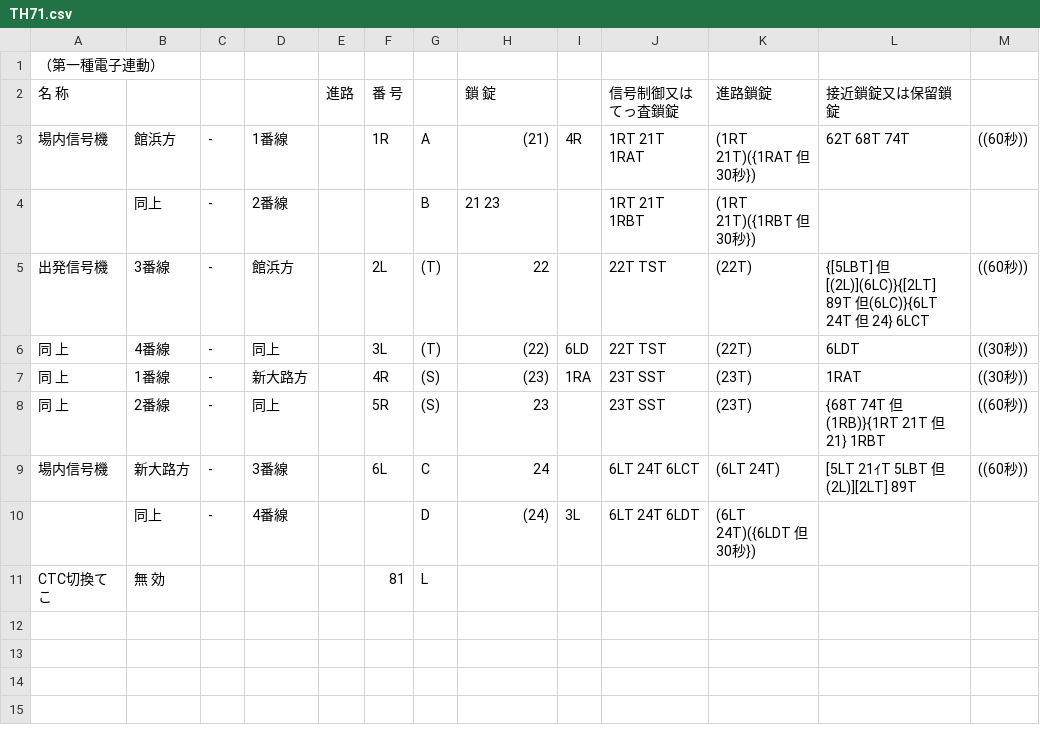
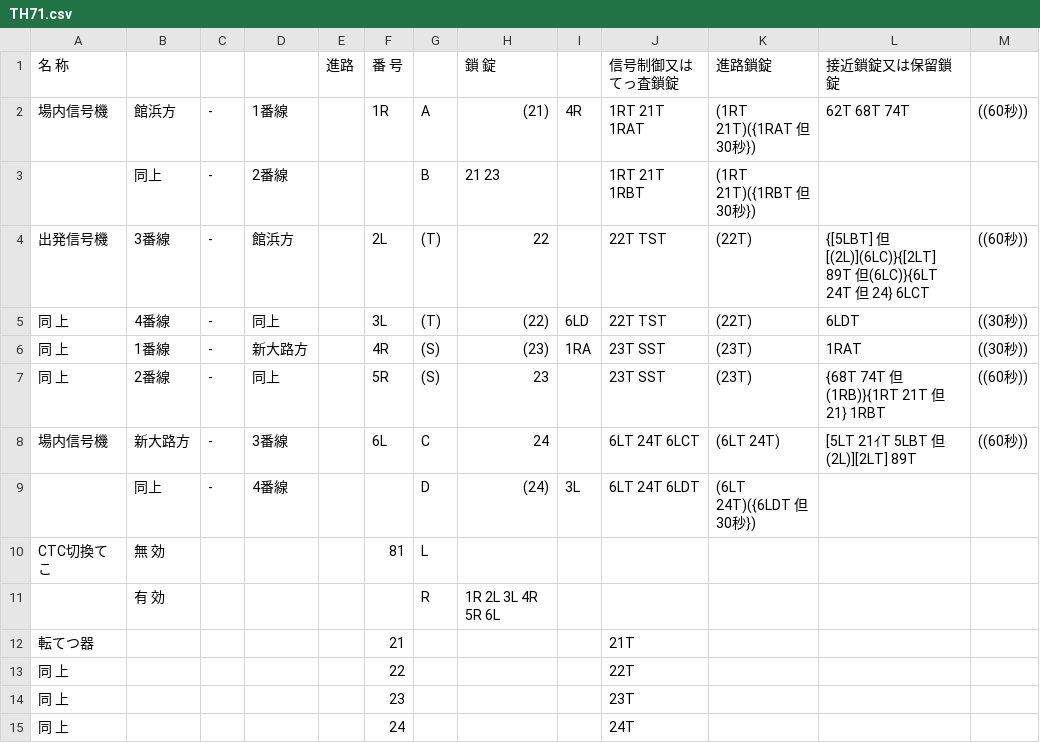
Before and after one commit to daidoji-traincrew-office/Traincrew_MultiATS_Server, a CSV file: Traincrew_MultiATS_Server.Crew/Data/RendoTable/TH71.csv, drawn as a sheet.

```diff
--- a/Traincrew_MultiATS_Server.Crew/Data/RendoTable/TH71.csv
+++ b/Traincrew_MultiATS_Server.Crew/Data/RendoTable/TH71.csv
@@ -1,2 +1 @@
-（第一種電子連動）,,,,,,,,,,,,
 名　　　　称,,,,進路,番　号,,鎖　　　　　　　　　　　　　　錠,,信号制御又はてっ査鎖錠,進路鎖錠,接近鎖錠又は保留鎖錠,
@@ -11 +10,6 @@
 CTC切換てこ,無　　効,,,,81,L,,,,,,
+,有　　効,,,,,R,1R 2L 3L 4R 5R 6L,,,,,
+転てつ器,,,,,21,,,,21T,,,
+同　上,,,,,22,,,,22T,,,
+同　上,,,,,23,,,,23T,,,
+同　上,,,,,24,,,,24T,,,
```
Also changed, not shown: 1 other file.
